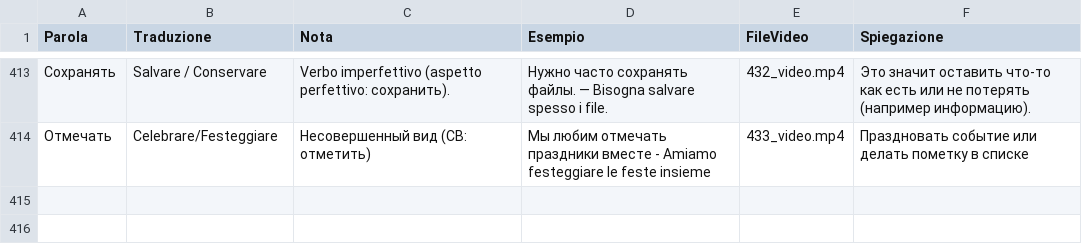
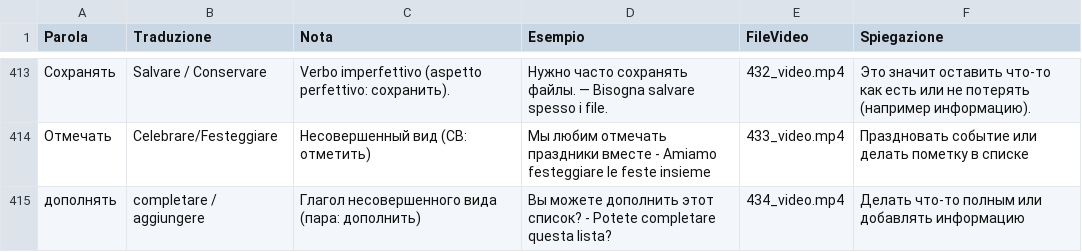
Before and after one commit to gfusarbassini/flashcards-video-bot, a CSV file: parole.csv, drawn as a sheet; only a part is shown, gaps mark what is left out; the diff names each change by its address in the sheet, - before the commit and + after, or states it on an @@ line.

```diff
--- a/parole.csv
+++ b/parole.csv
+row 415: дополнять | completare / aggiungere | Глагол несовершенного вида (пара: дополнить) | Вы можете дополнить этот список? - Potete completare questa lista? | 434_video.mp4 | Делать что-то полным или добавлять информацию
```
Also changed, not shown: 1 other file.
